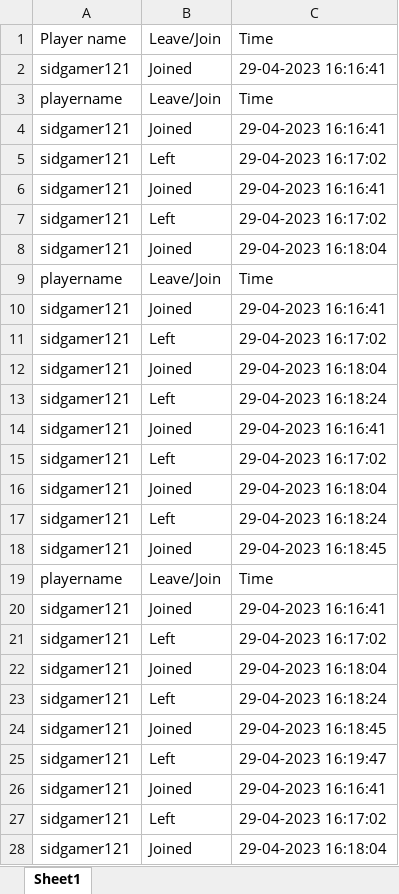
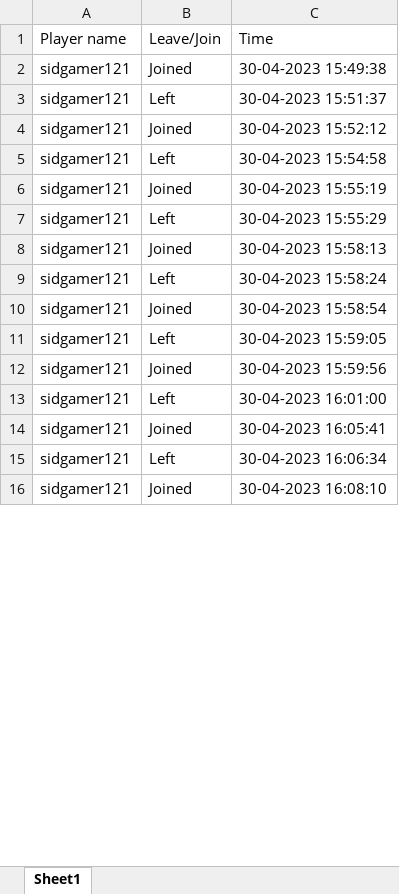
Before and after one commit to siddvish21/aternos-excel-playerlist-updater, an Excel workbook: server-player-list.xlsx, sheet Sheet1, drawn as a sheet; only a part is shown; values as stored, in another font and other column widths than the file's, no borders; removed rows and columns are numbered as before the commit, all else as after; the diff covers the shown part only; the diff names each change by its address in the sheet, - before the commit and + after, or states it on an @@ line.

```diff
--- a/server-player-list.xlsx (sheet Sheet1)
+++ b/server-player-list.xlsx (sheet Sheet1)
-row 2: sidgamer121 | Joined | 29-04-2023 16:16:41
-row 3: playername | Leave/Join | Time
-row 4: sidgamer121 | Joined | 29-04-2023 16:16:41
-row 5: sidgamer121 | Left | 29-04-2023 16:17:02
-row 6: sidgamer121 | Joined | 29-04-2023 16:16:41
-row 7: sidgamer121 | Left | 29-04-2023 16:17:02
-C2 (Time): 29-04-2023 16:18:04
+C2 (Time): 30-04-2023 15:49:38
-row 9: playername | Leave/Join | Time
-row 10: sidgamer121 | Joined | 29-04-2023 16:16:41
-C3 (Time): 29-04-2023 16:17:02
+C3 (Time): 30-04-2023 15:51:37
-C4 (Time): 29-04-2023 16:18:04
+C4 (Time): 30-04-2023 15:52:12
-C5 (Time): 29-04-2023 16:18:24
+C5 (Time): 30-04-2023 15:54:58
-C6 (Time): 29-04-2023 16:16:41
+C6 (Time): 30-04-2023 15:55:19
-C7 (Time): 29-04-2023 16:17:02
+C7 (Time): 30-04-2023 15:55:29
-C8 (Time): 29-04-2023 16:18:04
+C8 (Time): 30-04-2023 15:58:13
-C9 (Time): 29-04-2023 16:18:24
+C9 (Time): 30-04-2023 15:58:24
-C10 (Time): 29-04-2023 16:18:45
+C10 (Time): 30-04-2023 15:58:54
-row 19: playername | Leave/Join | Time
-row 20: sidgamer121 | Joined | 29-04-2023 16:16:41
-C11 (Time): 29-04-2023 16:17:02
+C11 (Time): 30-04-2023 15:59:05
-C12 (Time): 29-04-2023 16:18:04
+C12 (Time): 30-04-2023 15:59:56
-C13 (Time): 29-04-2023 16:18:24
+C13 (Time): 30-04-2023 16:01:00
-C14 (Time): 29-04-2023 16:18:45
+C14 (Time): 30-04-2023 16:05:41
-C15 (Time): 29-04-2023 16:19:47
+C15 (Time): 30-04-2023 16:06:34
-row 26: sidgamer121 | Joined | 29-04-2023 16:16:41
-row 27: sidgamer121 | Left | 29-04-2023 16:17:02
-C16 (Time): 29-04-2023 16:18:04
+C16 (Time): 30-04-2023 16:08:10
```
Also changed, not shown: other rows of this sheet, 2 other files.
